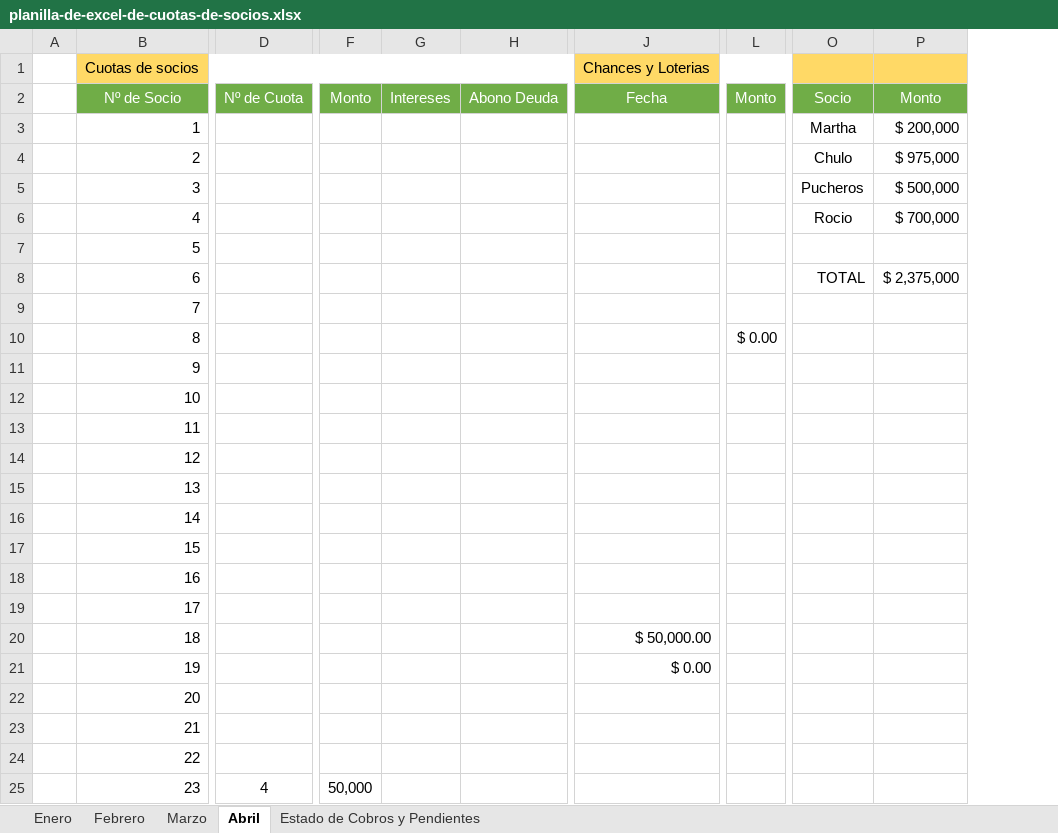
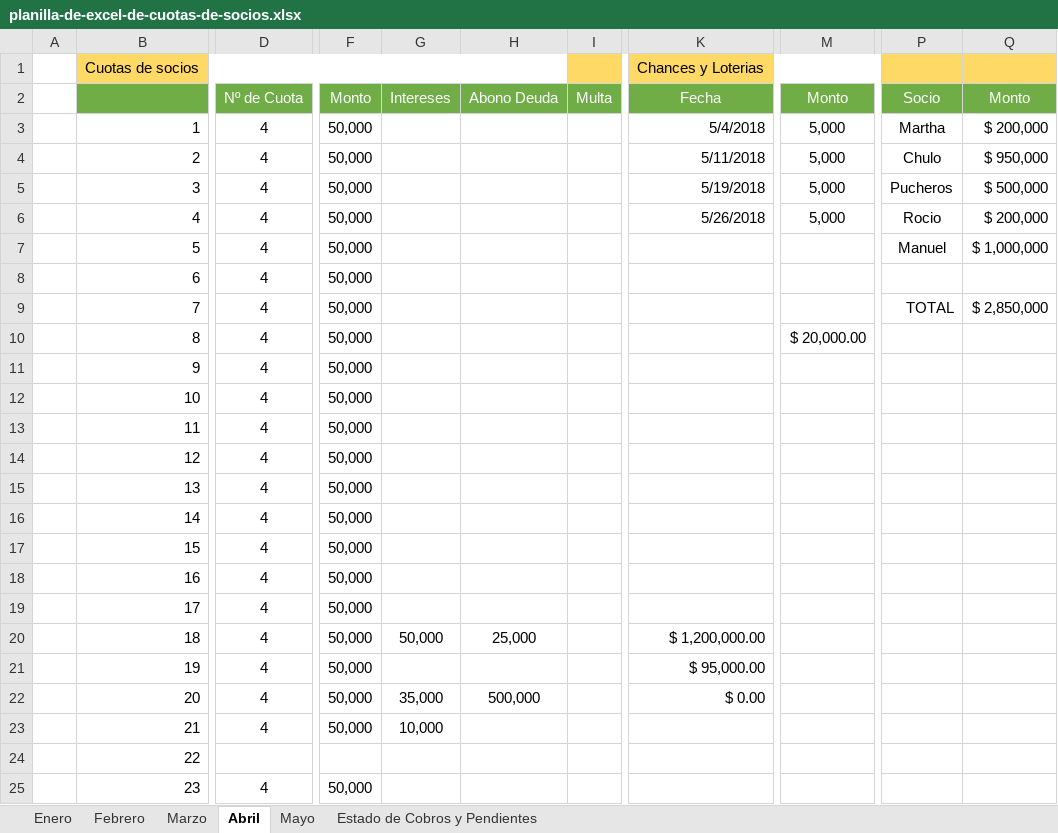
Before and after one commit to mauricio80/Angular_Proyects, an Excel workbook: util/planilla-de-excel-de-cuotas-de-socios.xlsx, sheet Abril, drawn as a sheet; only a part is shown, gaps mark what is left out; values as stored, in another font and other column widths than the file's, no borders; removed rows and columns are numbered as before the commit, all else as after; the diff covers the shown part only; the diff names each change by its address in the sheet, - before the commit and + after, or states it on an @@ line.

Commit message:
mayo

```diff
--- a/util/planilla-de-excel-de-cuotas-de-socios.xlsx (sheet Abril)
+++ b/util/planilla-de-excel-de-cuotas-de-socios.xlsx (sheet Abril)
+sheet tab: Mayo
-column D, rows 2-25: Nº de Cuota |  |  |  |  |  |  |  |  |  |  |  |  |  |  |  |  |  |  |  |  |  |  | 4
+column D, rows 2-25: Nº de Cuota | 4 | 4 | 4 | 4 | 4 | 4 | 4 | 4 | 4 | 4 | 4 | 4 | 4 | 4 | 4 | 4 | 4 | 4 | 4 | 4 | 4 |  | 4
-column F, rows 2-25: Monto |  |  |  |  |  |  |  |  |  |  |  |  |  |  |  |  |  |  |  |  |  |  | 50,000
+column F, rows 2-25: Monto | 50,000 | 50,000 | 50,000 | 50,000 | 50,000 | 50,000 | 50,000 | 50,000 | 50,000 | 50,000 | 50,000 | 50,000 | 50,000 | 50,000 | 50,000 | 50,000 | 50,000 | 50,000 | 50,000 | 50,000 | 50,000 |  | 50,000
+column I, row 2: Multa
-column L, rows 2-10: Monto |  |  |  |  |  |  |  | $ 0.00
+column M, rows 2-10: Monto | 5,000 | 5,000 | 5,000 | 5,000 |  |  |  | $ 20,000.00
-B2: Nº de Socio
+B2: (empty)
-K3: (empty)
+K3: 5/4/2018
-K4: (empty)
+K4: 5/11/2018
-Q4: $ 975,000
+Q4: $ 950,000
-K5: (empty)
+K5: 5/19/2018
-K6: (empty)
+K6: 5/26/2018
-Q6: $ 700,000
+Q6: $ 200,000
-P7: (empty)
+P7: Manuel
-Q7: (empty)
+Q7: $ 1,000,000
-P8: TOTAL
+P8: (empty)
-Q8: $ 2,375,000
+Q8: (empty)
-P9: (empty)
+P9: TOTAL
-Q9: (empty)
+Q9: $ 2,850,000
-G20: (empty)
+G20: 50,000
-H20: (empty)
+H20: 25,000
-K20: $ 50,000.00
+K20: $ 1,200,000.00
-K21: $ 0.00
+K21: $ 95,000.00
-G22: (empty)
+G22: 35,000
-H22: (empty)
+H22: 500,000
-K22: (empty)
+K22: $ 0.00
-G23: (empty)
+G23: 10,000
```
Also changed, not shown: 2 edited cells elsewhere in this sheet, sheet Estado de Cobros y Pendientes, sheet Marzo, formulas that keep their value.
